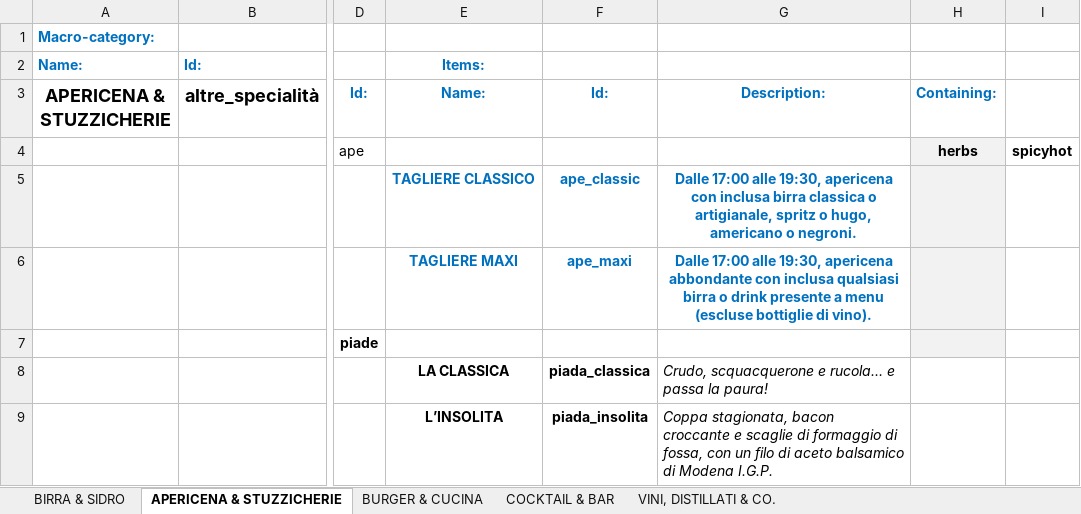
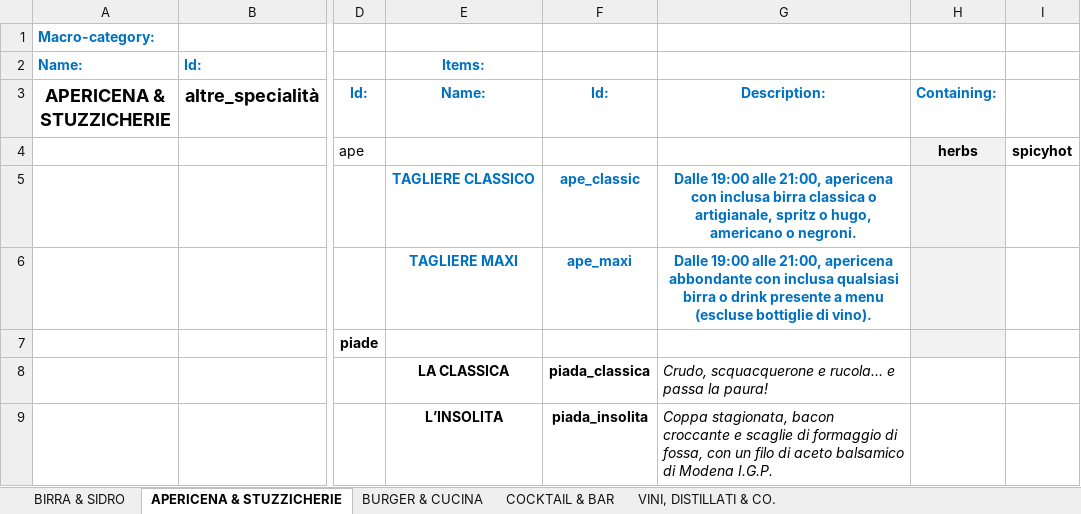
Before and after one commit to jb-pub/menu, an Excel workbook: excel/DATABASE_MENU_VENDITA.xlsx, sheet APERICENA & STUZZICHERIE, drawn as a sheet; only a part is shown, gaps mark what is left out; values as stored, in another font and other column widths than the file's, no borders; the diff names each change by its address in the sheet, - before the commit and + after, or states it on an @@ line.

Commit message:
Menu update via menuPublish script

```diff
--- a/excel/DATABASE_MENU_VENDITA.xlsx (sheet APERICENA & STUZZICHERIE)
+++ b/excel/DATABASE_MENU_VENDITA.xlsx (sheet APERICENA & STUZZICHERIE)
-G5 (Description:): Dalle 17:00 alle 19:30, apericena con…
+G5 (Description:): Dalle 19:00 alle 21:00, apericena con…
-G6 (Description:): Dalle 17:00 alle 19:30, apericena abbondante…
+G6 (Description:): Dalle 19:00 alle 21:00, apericena abbondante…
```
Also changed, not shown: 1 other file.
